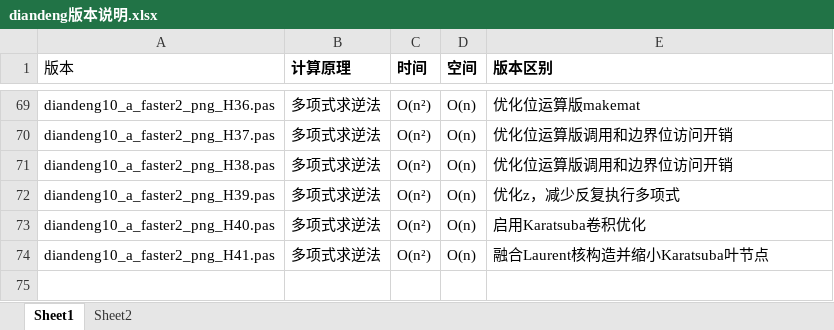
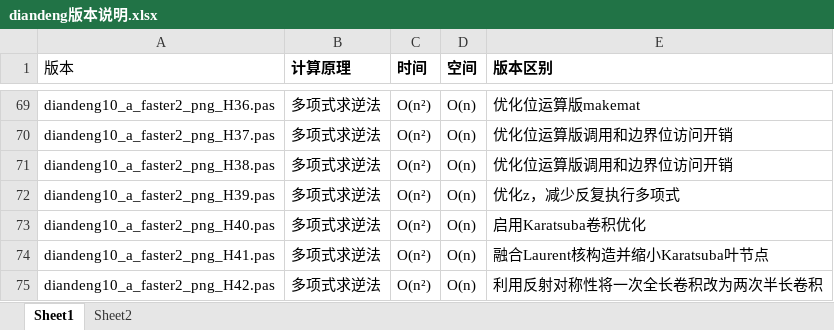
Before and after one commit to axpokl/LightOut, an Excel workbook: diandeng版本说明.xlsx, sheet Sheet1, drawn as a sheet; only a part is shown, gaps mark what is left out; values as stored, in another font and other column widths than the file's, no borders; the diff names each change by its address in the sheet, - before the commit and + after, or states it on an @@ line.

```diff
--- a/diandeng版本说明.xlsx (sheet Sheet1)
+++ b/diandeng版本说明.xlsx (sheet Sheet1)
+row 75: diandeng10_a_faster2_png_H42.pas | 多项式求逆法 | O(n²) | O(n) | 利用反射对称性将一次全长卷积改为两次半长卷积
```
Also changed, not shown: all_results.xlsx, 10 other files.
